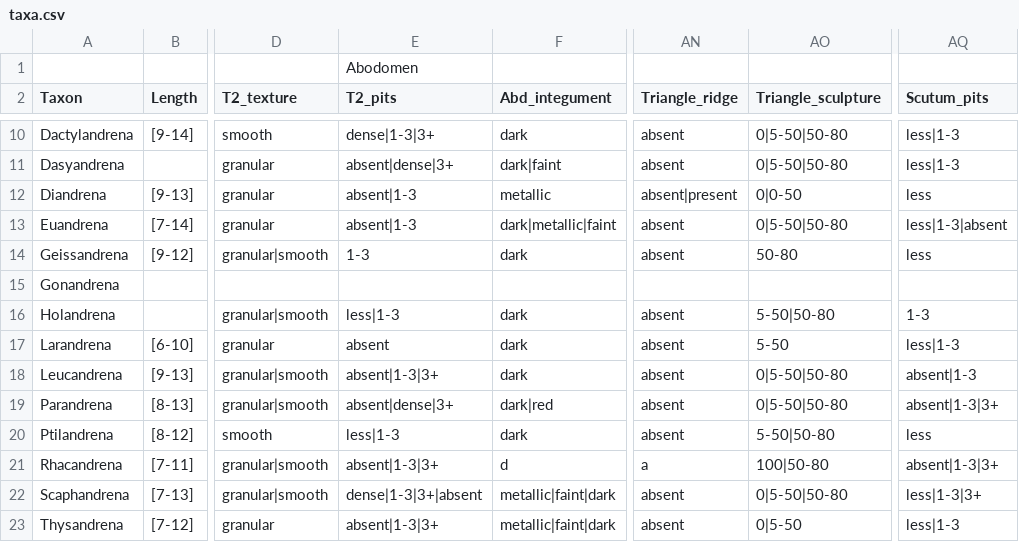
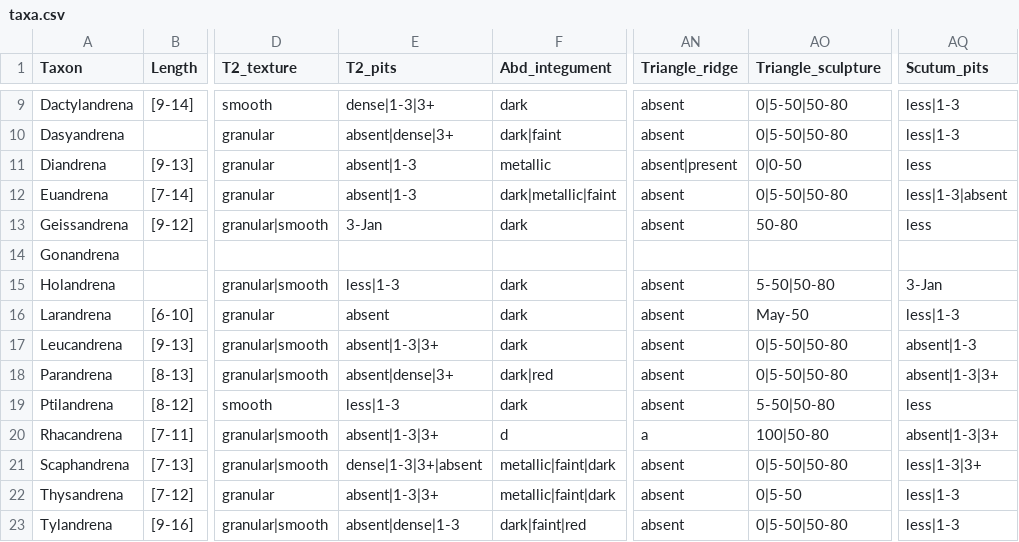
Before and after one commit to Leptinotarsa/AndrenaModel_8Jan22, a CSV file: identikit/kb/Andrena/taxa.csv, drawn as a sheet; only a part is shown, gaps mark what is left out; the shorter side is filled out with more unchanged rows; removed rows and columns are numbered as before the commit, all else as after; rows hold the shown columns only; the diff names each change by its address in the sheet, - before the commit and + after, or states it on an @@ line.

```diff
--- a/identikit/kb/Andrena/taxa.csv
+++ b/identikit/kb/Andrena/taxa.csv
-row 1:  |  |  | Abodomen
-E13 (T2_pits): 1-3
+E13 (T2_pits): 3-Jan
-AQ15 (Scutum_pits): 1-3
+AQ15 (Scutum_pits): 3-Jan
-AO16 (Triangle_sculpture): 5-50
+AO16 (Triangle_sculpture): May-50
```
Also changed, not shown: 3 other files.
